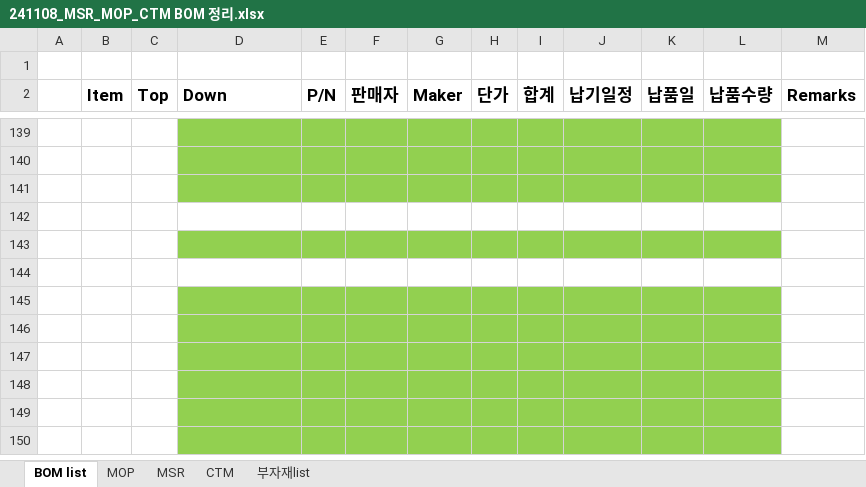
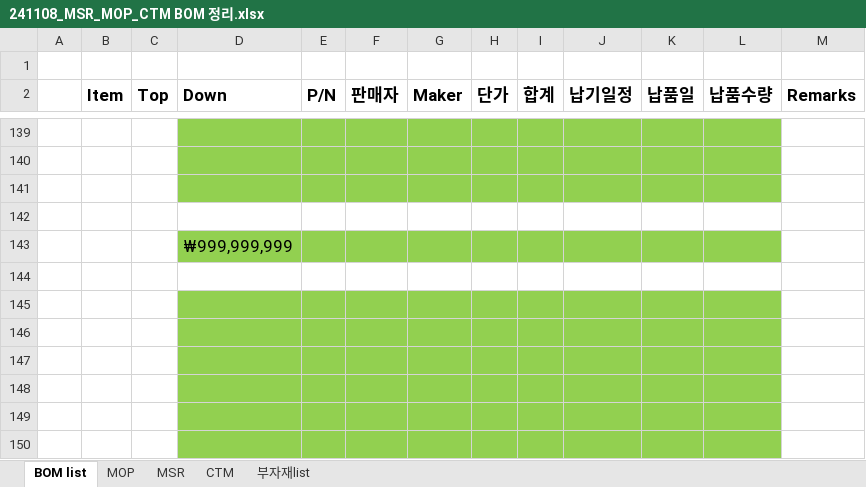
Before and after one commit to JDSCS-Club/GIC_HONGKONG, an Excel workbook: 241108_MSR_MOP_CTM BOM 정리.xlsx, sheet BOM list, drawn as a sheet; only a part is shown, gaps mark what is left out; values as stored, in another font and other column widths than the file's, no borders; the diff names each change by its address in the sheet, - before the commit and + after, or states it on an @@ line.

```diff
--- a/241108_MSR_MOP_CTM BOM 정리.xlsx (sheet BOM list)
+++ b/241108_MSR_MOP_CTM BOM 정리.xlsx (sheet BOM list)
-D143 (Down): (empty)
+D143 (Down): ₩999,999,999
```
